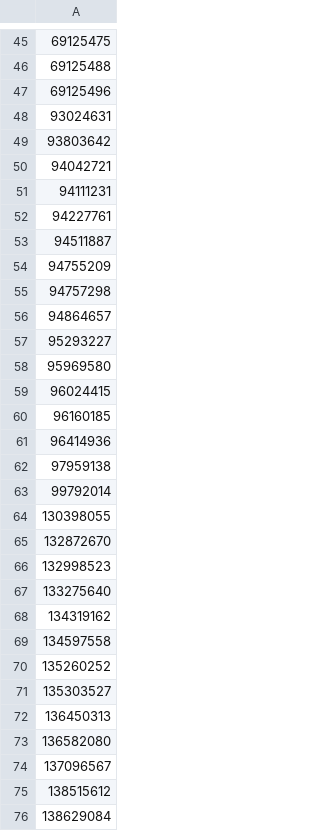
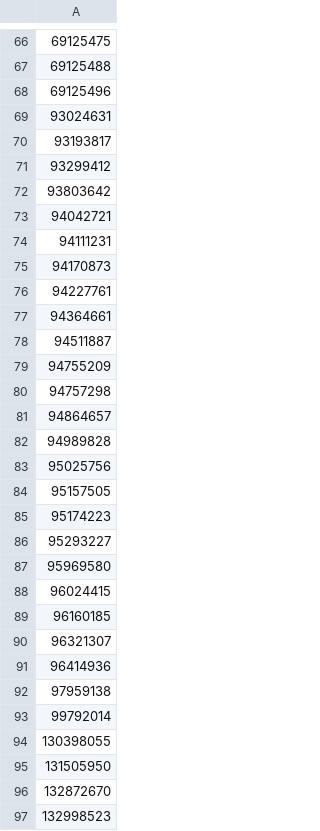
Before and after one commit to rivermont/MIVI, a CSV file: MIVI-FLOWERING.csv, drawn as a sheet; only a part is shown, gaps mark what is left out; the shorter side is filled out with more unchanged rows; the diff covers the shown part only; the diff names each change by its address in the sheet, - before the commit and + after, or states it on an @@ line.

```diff
--- a/MIVI-FLOWERING.csv
+++ b/MIVI-FLOWERING.csv
+row 70: 93193817
+row 71: 93299412
+row 75: 94170873
+row 77: 94364661
+row 82: 94989828
+row 83: 95025756
+row 84: 95157505
+row 85: 95174223
+row 90: 96321307
+row 95: 131505950
```
Also changed, not shown: 24 added rows elsewhere in this file, MIVI-ALL.csv, MIVI-FRUITING.csv, 3 other files.
